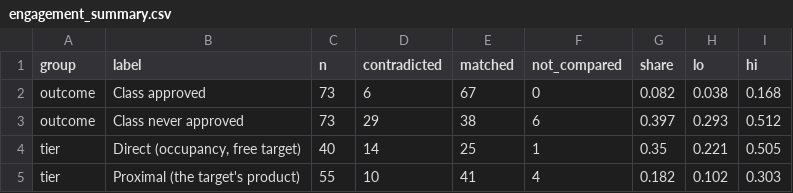
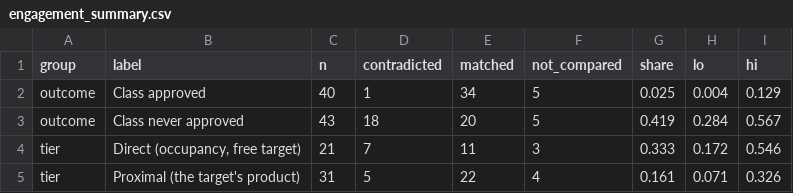
Before and after one commit to dryingpaint/predictive-validity, a CSV file: analyses/model-system-atlas/lessons/engagement_summary.csv, drawn as a sheet; only a part is shown; the diff covers the shown part only.

```diff
--- a/analyses/model-system-atlas/lessons/engagement_summary.csv
+++ b/analyses/model-system-atlas/lessons/engagement_summary.csv
@@ -1,5 +1,5 @@
 group,label,n,contradicted,matched,not_compared,share,lo,hi
-outcome,Class approved,73,6,67,0,0.082,0.038,0.168
-outcome,Class never approved,73,29,38,6,0.397,0.293,0.512
-tier,"Direct (occupancy, free target)",40,14,25,1,0.35,0.221,0.505
-tier,Proximal (the target's product),55,10,41,4,0.182,0.102,0.303
+outcome,Class approved,40,1,34,5,0.025,0.004,0.129
+outcome,Class never approved,43,18,20,5,0.419,0.284,0.567
+tier,"Direct (occupancy, free target)",21,7,11,3,0.333,0.172,0.546
+tier,Proximal (the target's product),31,5,22,4,0.161,0.071,0.326
```
Also changed, not shown: 2 added rows, 6 removed rows and 48 edited cells elsewhere in this file, analyses/model-system-atlas/lessons/engagement_vs_efficacy.csv, analyses/model-system-atlas/lessons/family_rates.csv, 25 other files.
